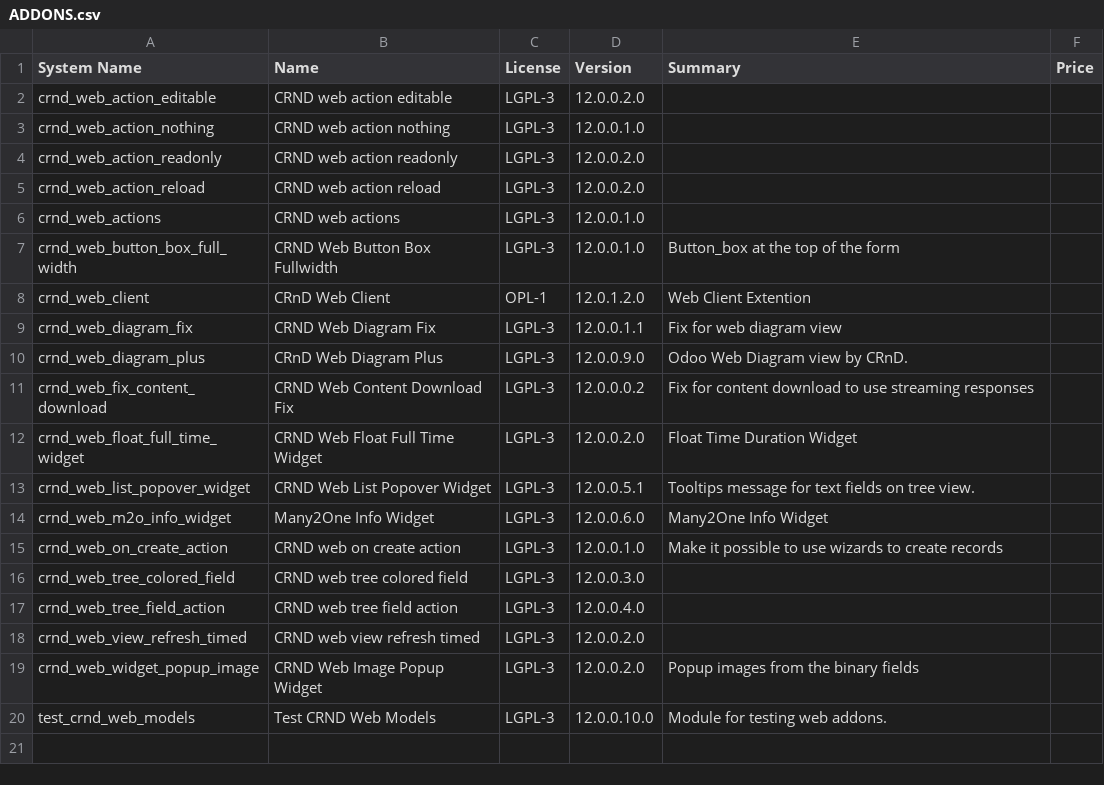
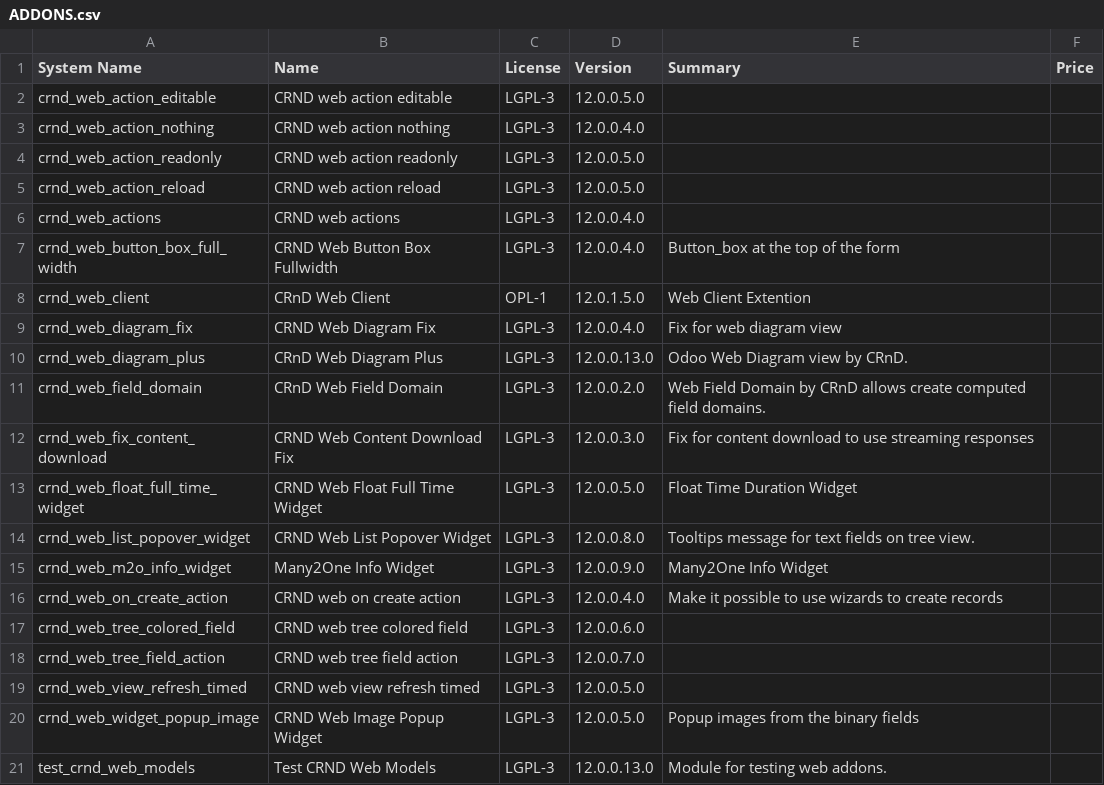
Before and after one commit to crnd-inc/crnd-web, a CSV file: ADDONS.csv, drawn as a sheet.

```diff
--- a/ADDONS.csv
+++ b/ADDONS.csv
@@ -1,20 +1,21 @@
 "System Name","Name","License","Version","Summary","Price",
-"crnd_web_action_editable","CRND web action editable","LGPL-3","12.0.0.2.0","","",
-"crnd_web_action_nothing","CRND web action nothing","LGPL-3","12.0.0.1.0","","",
-"crnd_web_action_readonly","CRND web action readonly","LGPL-3","12.0.0.2.0","","",
-"crnd_web_action_reload","CRND web action reload","LGPL-3","12.0.0.2.0","","",
-"crnd_web_actions","CRND web actions","LGPL-3","12.0.0.1.0","","",
-"crnd_web_button_box_full_width","CRND Web Button Box Fullwidth","LGPL-3","12.0.0.1.0","Button_box at the top of the form","",
-"crnd_web_client","CRnD Web Client","OPL-1","12.0.1.2.0","Web Client Extention","",
-"crnd_web_diagram_fix","CRND Web Diagram Fix","LGPL-3","12.0.0.1.1","Fix for web diagram view","",
-"crnd_web_diagram_plus","CRnD Web Diagram Plus","LGPL-3","12.0.0.9.0","Odoo Web Diagram view by CRnD.","",
-"crnd_web_fix_content_download","CRND Web Content Download Fix","LGPL-3","12.0.0.0.2","Fix for content download to use streaming responses","",
-"crnd_web_float_full_time_widget","CRND Web Float Full Time Widget","LGPL-3","12.0.0.2.0","Float Time Duration Widget","",
-"crnd_web_list_popover_widget","CRND Web List Popover Widget","LGPL-3","12.0.0.5.1","Tooltips message for text fields on tree view.","",
-"crnd_web_m2o_info_widget","Many2One Info Widget","LGPL-3","12.0.0.6.0","Many2One Info Widget","",
-"crnd_web_on_create_action","CRND web on create action","LGPL-3","12.0.0.1.0","Make it possible to use wizards to create records","",
-"crnd_web_tree_colored_field","CRND web tree colored field","LGPL-3","12.0.0.3.0","","",
-"crnd_web_tree_field_action","CRND web tree field action","LGPL-3","12.0.0.4.0","","",
-"crnd_web_view_refresh_timed","CRND web view refresh timed","LGPL-3","12.0.0.2.0","","",
-"crnd_web_widget_popup_image","CRND Web Image Popup Widget","LGPL-3","12.0.0.2.0","Popup images from the binary fields","",
-"test_crnd_web_models","Test CRND Web Models","LGPL-3","12.0.0.10.0","Module for testing web addons.","",
+"crnd_web_action_editable","CRND web action editable","LGPL-3","12.0.0.5.0","","",
+"crnd_web_action_nothing","CRND web action nothing","LGPL-3","12.0.0.4.0","","",
+"crnd_web_action_readonly","CRND web action readonly","LGPL-3","12.0.0.5.0","","",
+"crnd_web_action_reload","CRND web action reload","LGPL-3","12.0.0.5.0","","",
+"crnd_web_actions","CRND web actions","LGPL-3","12.0.0.4.0","","",
+"crnd_web_button_box_full_width","CRND Web Button Box Fullwidth","LGPL-3","12.0.0.4.0","Button_box at the top of the form","",
+"crnd_web_client","CRnD Web Client","OPL-1","12.0.1.5.0","Web Client Extention","",
+"crnd_web_diagram_fix","CRND Web Diagram Fix","LGPL-3","12.0.0.4.0","Fix for web diagram view","",
+"crnd_web_diagram_plus","CRnD Web Diagram Plus","LGPL-3","12.0.0.13.0","Odoo Web Diagram view by CRnD.","",
+"crnd_web_field_domain","CRnD Web Field Domain","LGPL-3","12.0.0.2.0","Web Field Domain by CRnD allows create computed field domains.","",
+"crnd_web_fix_content_download","CRND Web Content Download Fix","LGPL-3","12.0.0.3.0","Fix for content download to use streaming responses","",
+"crnd_web_float_full_time_widget","CRND Web Float Full Time Widget","LGPL-3","12.0.0.5.0","Float Time Duration Widget","",
+"crnd_web_list_popover_widget","CRND Web List Popover Widget","LGPL-3","12.0.0.8.0","Tooltips message for text fields on tree view.","",
+"crnd_web_m2o_info_widget","Many2One Info Widget","LGPL-3","12.0.0.9.0","Many2One Info Widget","",
+"crnd_web_on_create_action","CRND web on create action","LGPL-3","12.0.0.4.0","Make it possible to use wizards to create records","",
+"crnd_web_tree_colored_field","CRND web tree colored field","LGPL-3","12.0.0.6.0","","",
+"crnd_web_tree_field_action","CRND web tree field action","LGPL-3","12.0.0.7.0","","",
+"crnd_web_view_refresh_timed","CRND web view refresh timed","LGPL-3","12.0.0.5.0","","",
+"crnd_web_widget_popup_image","CRND Web Image Popup Widget","LGPL-3","12.0.0.5.0","Popup images from the binary fields","",
+"test_crnd_web_models","Test CRND Web Models","LGPL-3","12.0.0.13.0","Module for testing web addons.","",
```
Also changed, not shown: 13 other files.
